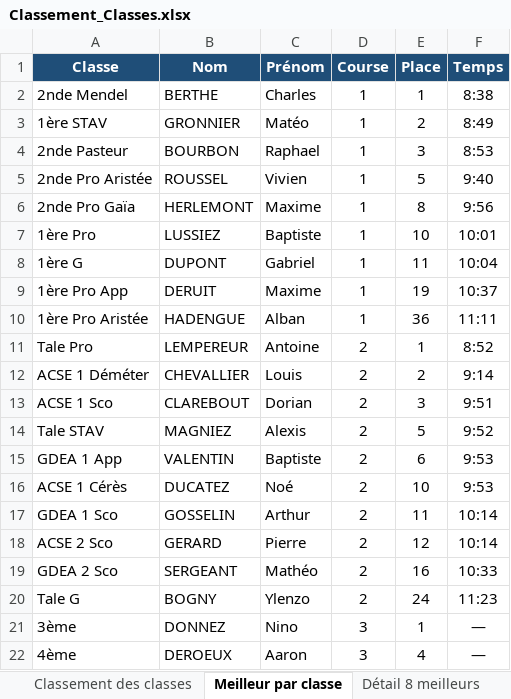
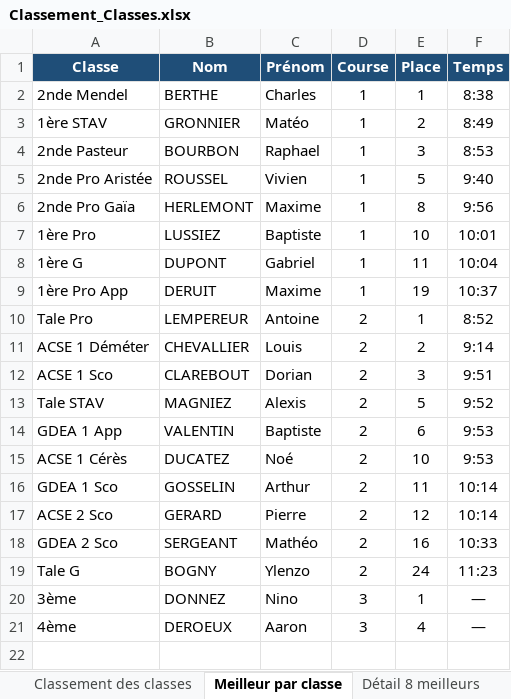
Before and after one commit to mattdbs10-a11y/maillot, an Excel workbook: Classement_Classes.xlsx, sheet Meilleur par classe, drawn as a sheet; values as stored, in another font and other column widths than the file's, no borders; the diff names each change by its address in the sheet, - before the commit and + after, or states it on an @@ line.

```diff
--- a/Classement_Classes.xlsx (sheet Meilleur par classe)
+++ b/Classement_Classes.xlsx (sheet Meilleur par classe)
-row 10: 1ère Pro Aristée | HADENGUE | Alban | 1 | 36 | 11:11
```
Also changed, not shown: sheet Détail 8 meilleurs, sheet Classement des classes.
